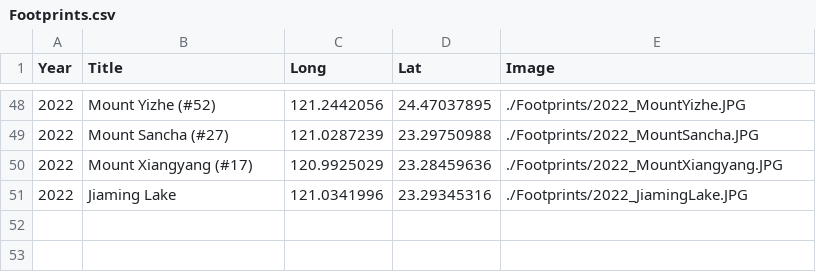
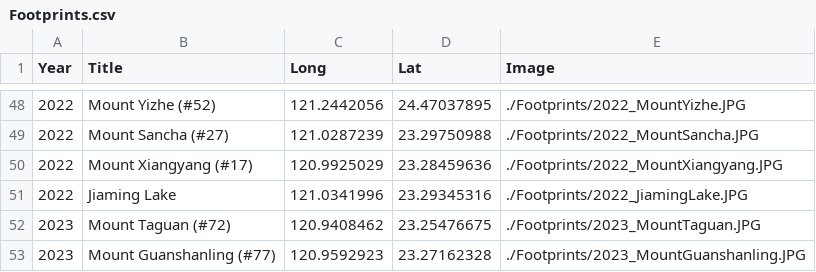
Before and after one commit to GenChangHSU/GenChangHSU.github.io, a CSV file: Footprints/Footprints.csv, drawn as a sheet; only a part is shown, gaps mark what is left out; the diff names each change by its address in the sheet, - before the commit and + after, or states it on an @@ line.

```diff
--- a/Footprints/Footprints.csv
+++ b/Footprints/Footprints.csv
+row 52: 2023 | Mount Taguan (#72) | 120.9408462 | 23.25476675 | ./Footprints/2023_MountTaguan.JPG
+row 53: 2023 | Mount Guanshanling (#77) | 120.9592923 | 23.27162328 | ./Footprints/2023_MountGuanshanling.JPG
```
Also changed, not shown: 4 other files.
